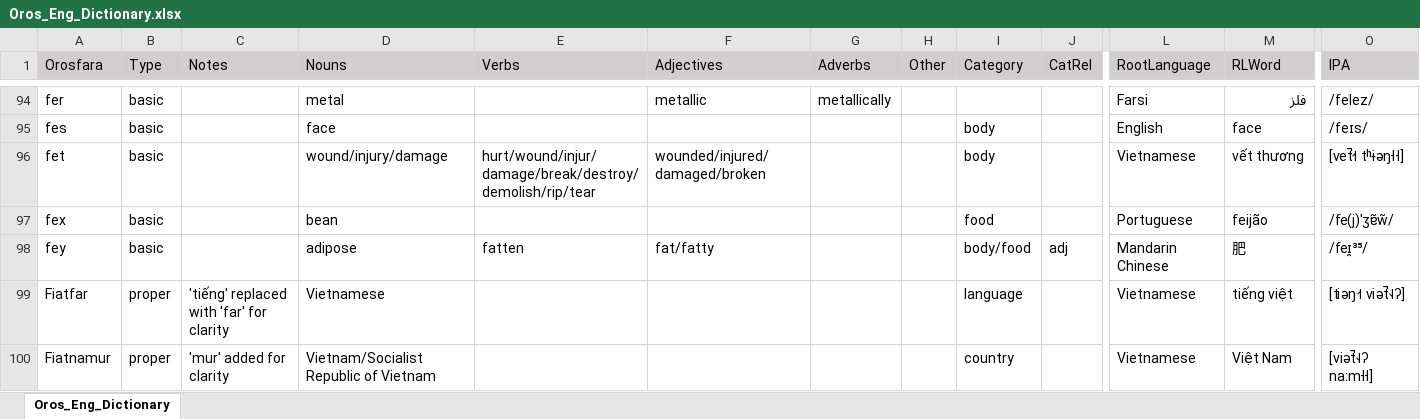
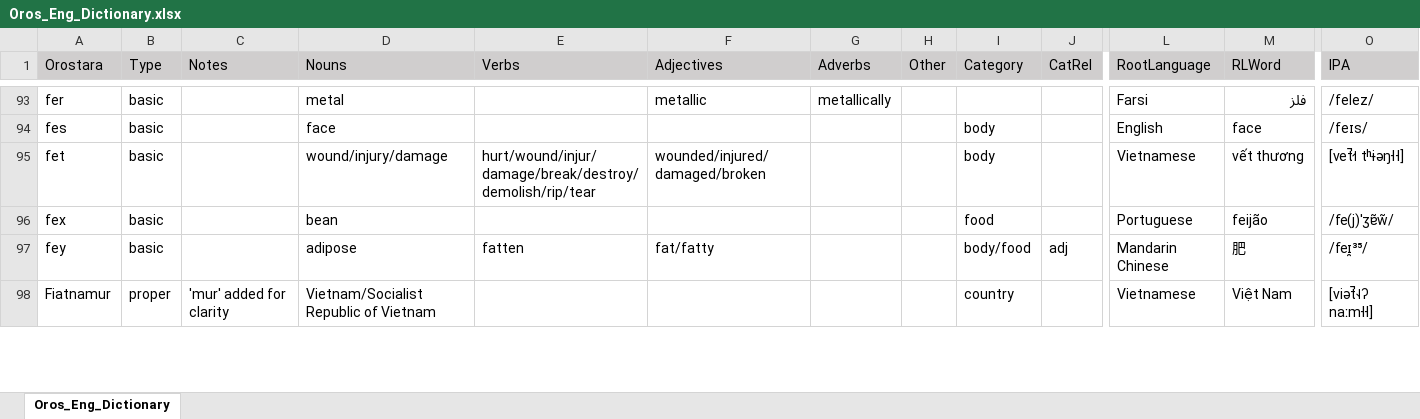
Before and after one commit to brushscape/Orostara-Dictionary, an Excel workbook: files/Oros_Eng_Dictionary.xlsx, sheet Oros_Eng_Dictionary, drawn as a sheet; only a part is shown, gaps mark what is left out; values as stored, in another font and other column widths than the file's, no borders; table styles not drawn; removed rows and columns are numbered as before the commit, all else as after; rows hold the shown columns only; the diff covers the shown part only; the diff names each change by its address in the sheet, - before the commit and + after, or states it on an @@ line.

Commit message:
dict updates because i missed the name
did I fudge the root word hard core to make it work? Yes i did. Am I sorry? no. this is a better name

```diff
--- a/files/Oros_Eng_Dictionary.xlsx (sheet Oros_Eng_Dictionary)
+++ b/files/Oros_Eng_Dictionary.xlsx (sheet Oros_Eng_Dictionary)
-A1: Orosfara
+A1: Orostara
-row 99: Fiatfar | proper | 'tiếng' replaced with 'far' for clarity | Vietnamese |  |  |  |  | language |  | Vietnamese | tiếng việt | [tiəŋ˧˦ viət̚˧˨ʔ]
```
Also changed, not shown: 5 added rows, 5 removed rows and 50 edited cells elsewhere in this sheet, 9 other files.
